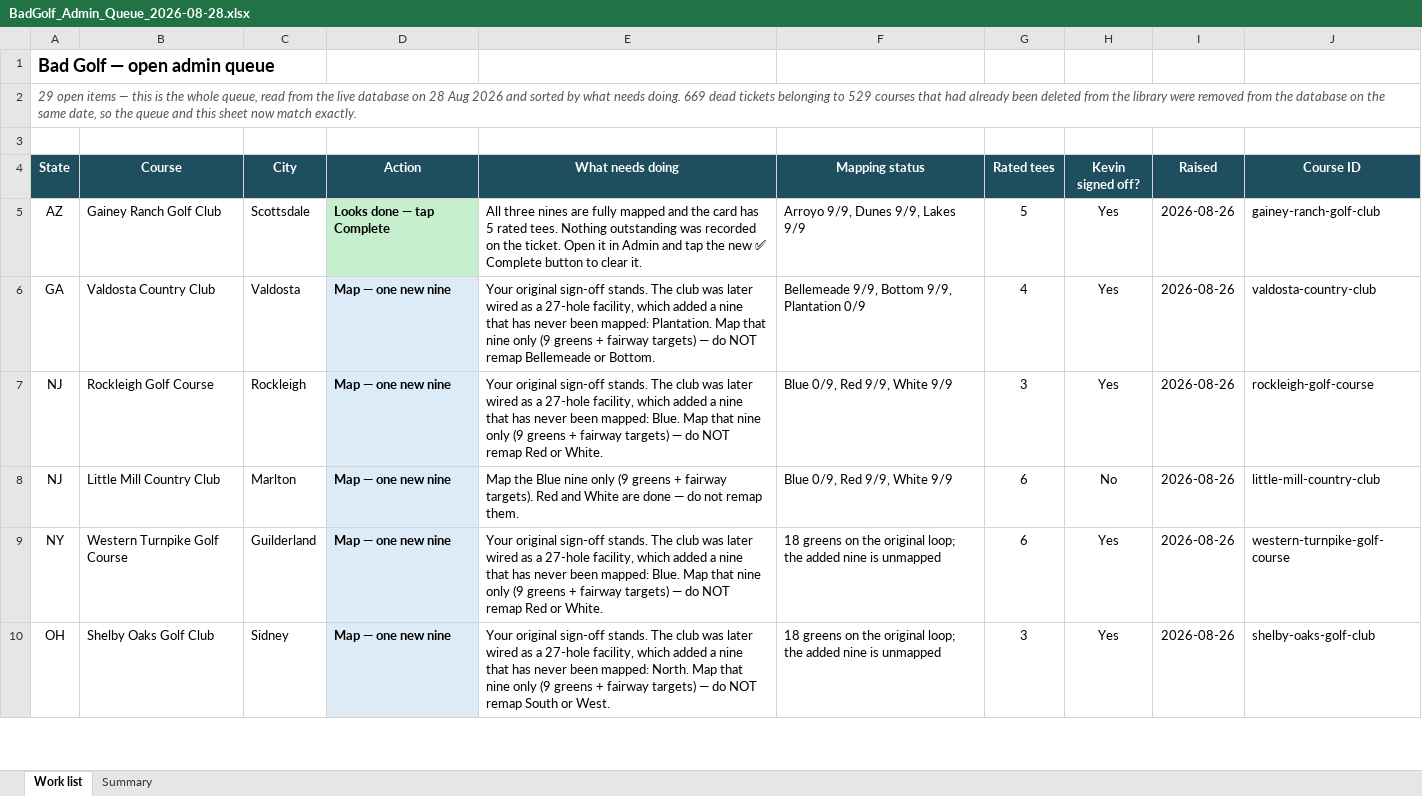
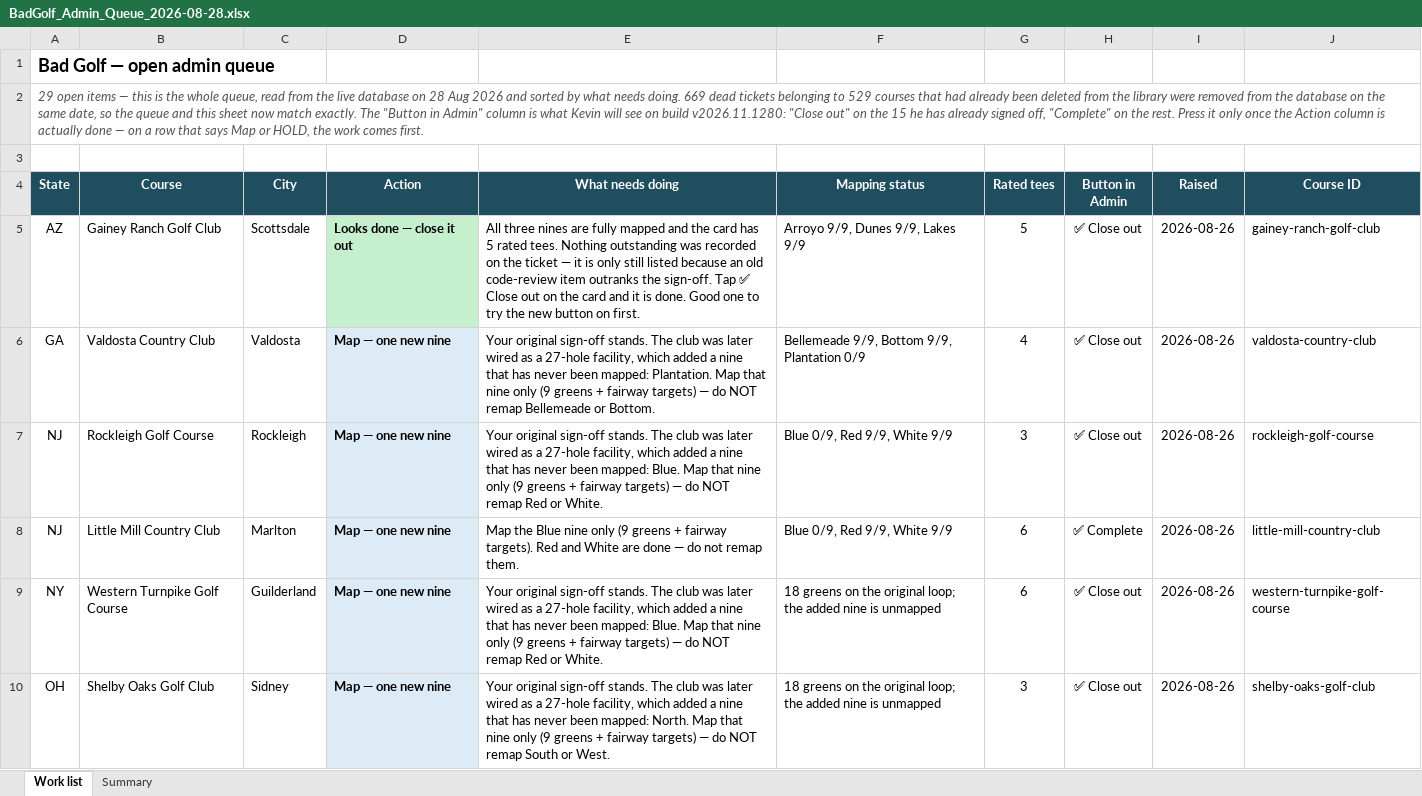
Before and after one commit to thundertonka2-tech/bad-golf-app, an Excel workbook: BadGolf_Admin_Queue_2026-08-28.xlsx, sheet Work list, drawn as a sheet; only a part is shown; values as stored, in another font and other column widths than the file's, no borders; charts and pictures not drawn; the diff covers the shown part only; the diff names each change by its address in the sheet, - before the commit and + after, or states it on an @@ line.

```diff
--- a/BadGolf_Admin_Queue_2026-08-28.xlsx (sheet Work list)
+++ b/BadGolf_Admin_Queue_2026-08-28.xlsx (sheet Work list)
-A2 (State): …match exactly.
+A2 (State): …match exactly. The "Button in Admin" column is what Kevin will see on build v2026.11.1280: "Close out" on the 15 he has already signed off, "Complete" on the rest. Press it only once the Action column is actually done — on a row that says Map or HOLD, the work comes first.
-H4: Kevin signed off?
+H4: Button in Admin
-D5 (Action): Looks done — tap Complete
+D5 (Action): Looks done — close it out
-E5 (What needs doing): …on the ticket. Open it in Admin and tap the new ✅ Complete button to clear it.
+E5 (What needs doing): …on the ticket — it is only still listed because an old code-review item outranks the sign-off. Tap ✅ Close out on the card and it is done. Good one to try the new button on first.
-H5:H7 (Button in Admin): Yes
+H5:H7 (Button in Admin): ✅ Close out
-H8 (Button in Admin): No
+H8 (Button in Admin): ✅ Complete
-H9:H10 (Button in Admin): Yes
+H9:H10 (Button in Admin): ✅ Close out
```
Also changed, not shown: 23 edited cells elsewhere in this sheet, sheet Summary, 2 other files.
